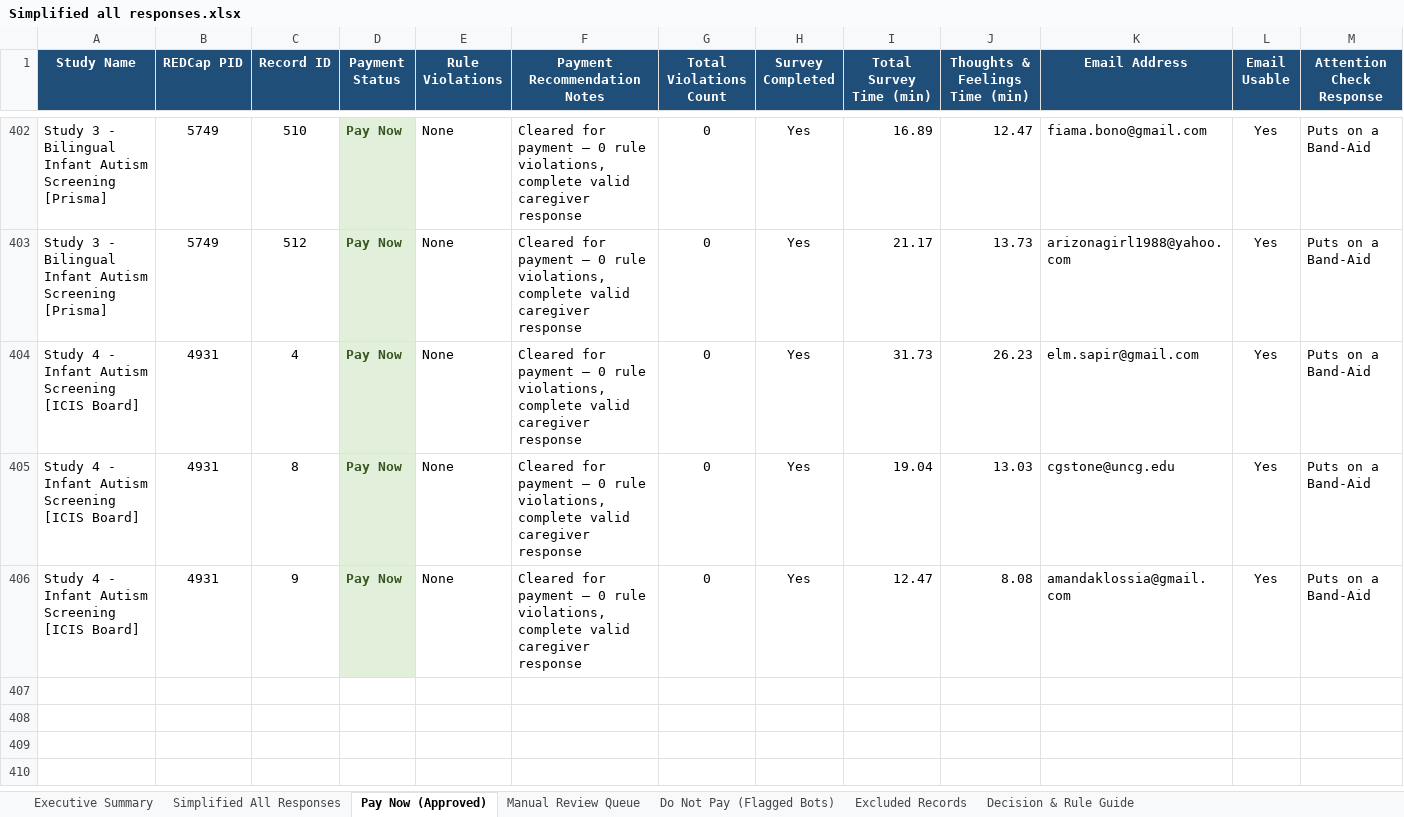
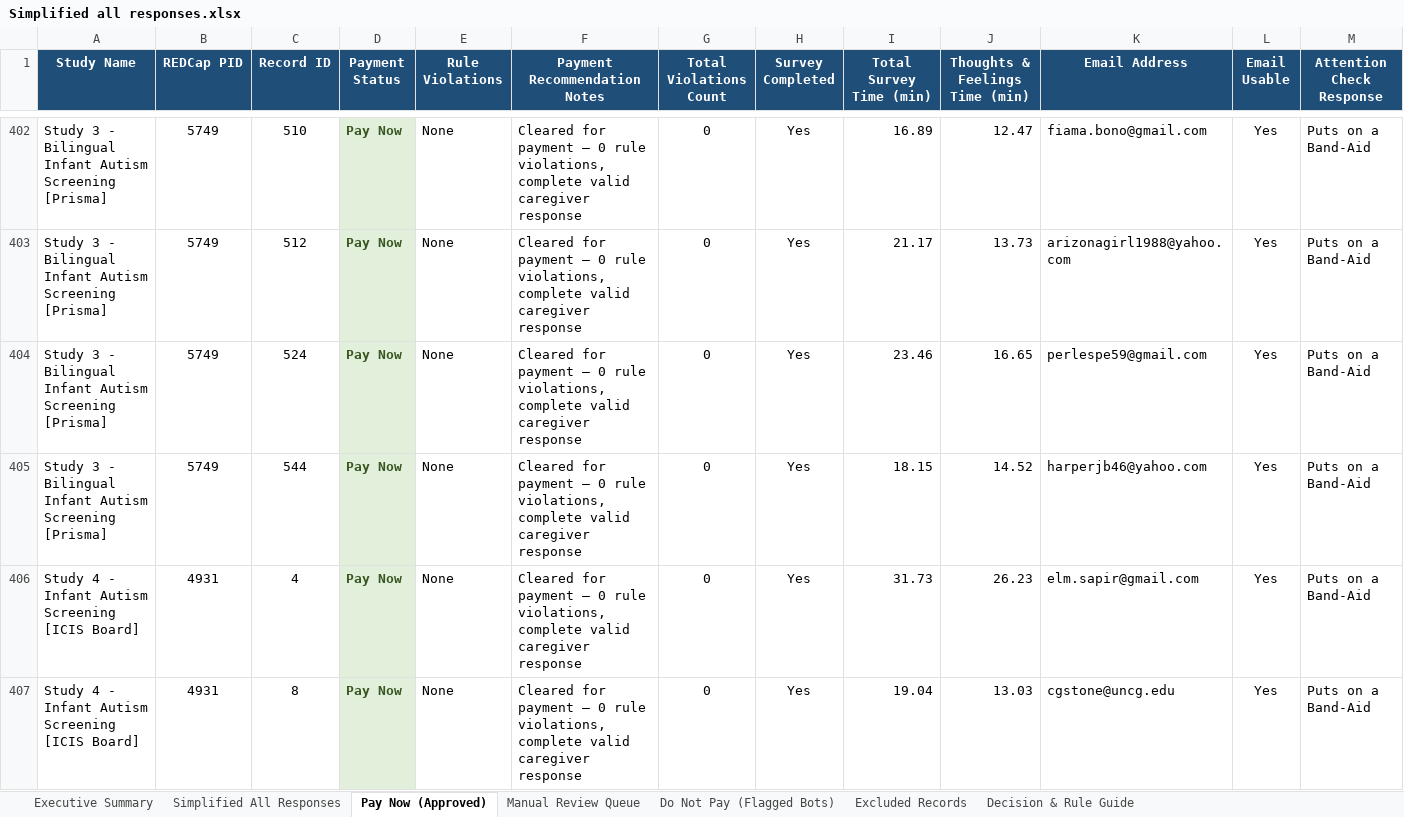
Before and after one commit to namo507/esd-redcap-metadata-watcher, an Excel workbook: projects/caregiver-cluster-analysis/Simplified all responses.xlsx, sheet Pay Now (Approved), drawn as a sheet; only a part is shown, gaps mark what is left out; the shorter side is filled out with more unchanged rows; values as stored, in another font and other column widths than the file's, no borders; rows hold the shown columns only; the diff names each change by its address in the sheet, - before the commit and + after, or states it on an @@ line.

```diff
--- a/projects/caregiver-cluster-analysis/Simplified all responses.xlsx (sheet Pay Now (Approved))
+++ b/projects/caregiver-cluster-analysis/Simplified all responses.xlsx (sheet Pay Now (Approved))
+row 404: Study 3 - Bilingual Infant Autism Screening [Prisma] | 5749 | 524 | Pay Now | None | Cleared for payment — 0 rule violations, complete valid caregiver response | 0 | Yes | 23.46 | 16.65 | perlespe59@gmail.com | Yes | Puts on a Band-Aid
+row 405: Study 3 - Bilingual Infant Autism Screening [Prisma] | 5749 | 544 | Pay Now | None | Cleared for payment — 0 rule violations, complete valid caregiver response | 0 | Yes | 18.15 | 14.52 | harperjb46@yahoo.com | Yes | Puts on a Band-Aid
```
Also changed, not shown: sheet Simplified All Responses, sheet Manual Review Queue, sheet Excluded Records, sheet Do Not Pay (Flagged Bots), sheet Executive Summary, projects/caregiver-cluster-analysis/Caregiver Outputs/Simplified all responses.xlsx.
